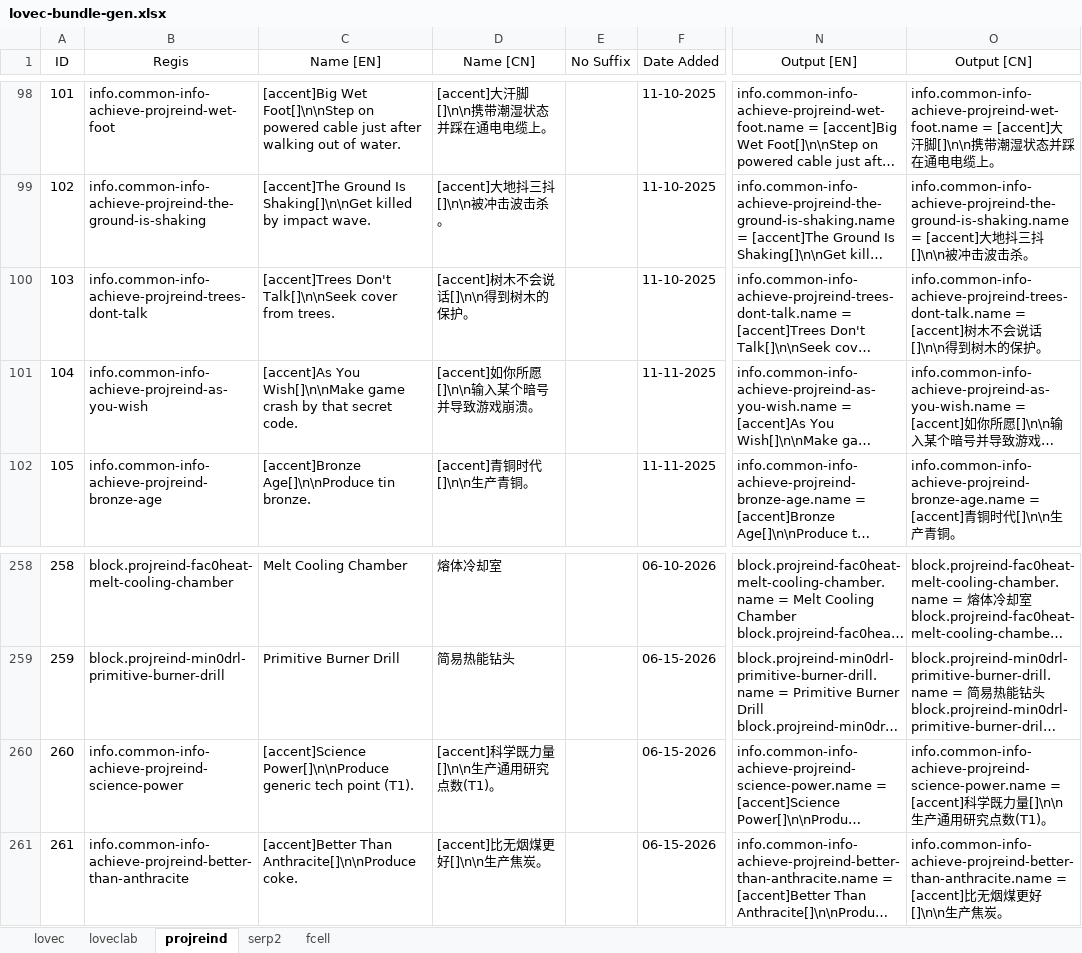
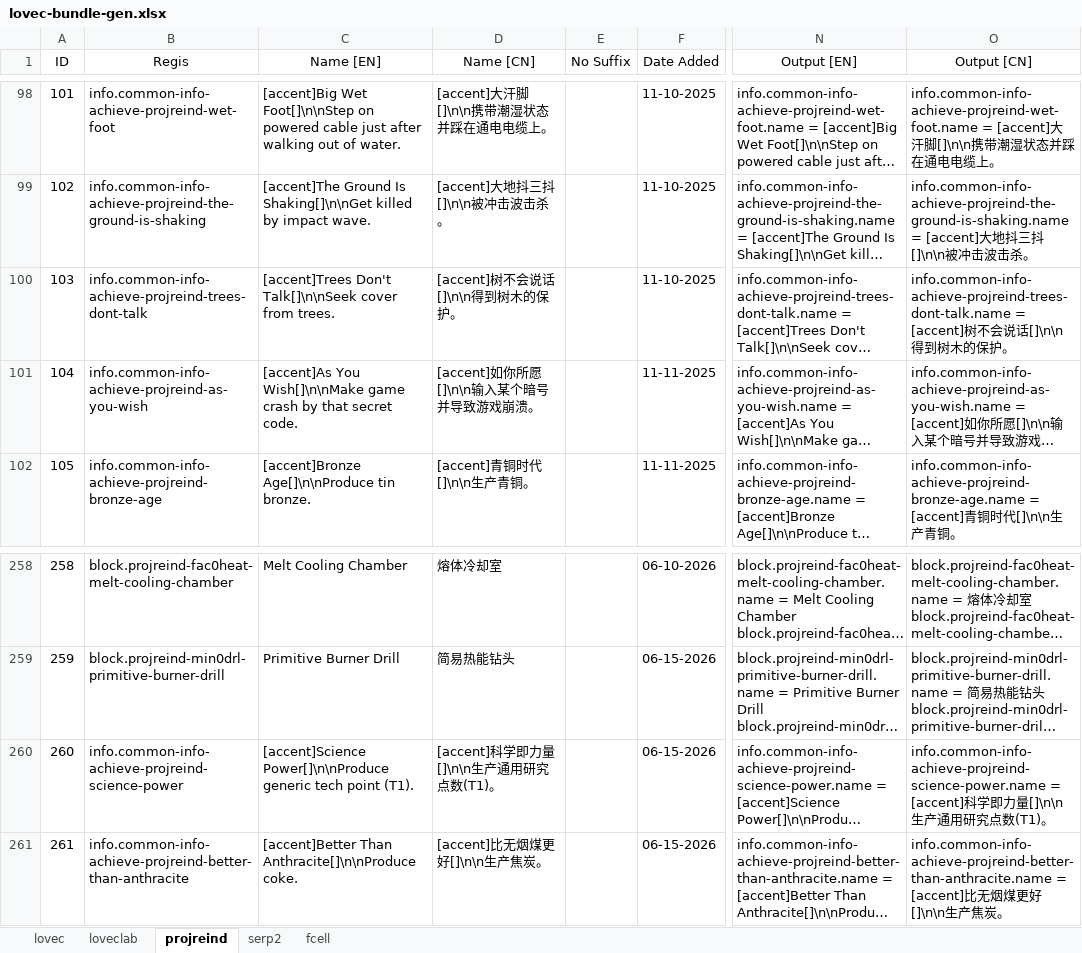
Before and after one commit to HuanXefh/Lovecraftian-Library-Java, an Excel workbook: lovec-bundle-gen.xlsx, sheet projreind, drawn as a sheet; only a part is shown, gaps mark what is left out; long unchanged cells end in …; values as stored, in another font and other column widths than the file's, no borders; the diff names each change by its address in the sheet, - before the commit and + after, or states it on an @@ line.

```diff
--- a/lovec-bundle-gen.xlsx (sheet projreind)
+++ b/lovec-bundle-gen.xlsx (sheet projreind)
-D100 (Name [CN]): [accent]树木不会说话[]\n\n得到树木的保护。
+D100 (Name [CN]): [accent]树不会说话[]\n\n得到树木的保护。
-O100 (Output [CN]): …[accent]树木不会…
+O100 (Output [CN]): …[accent]树不会…
-D260 (Name [CN]): [accent]科学既力量[]\n\n生产通用研究点数(T1)。
+D260 (Name [CN]): [accent]科学即力量[]\n\n生产通用研究点数(T1)。
-O260 (Output [CN]): …科学既力量…
+O260 (Output [CN]): …科学即力量…
```
Also changed, not shown: 38 other files.
